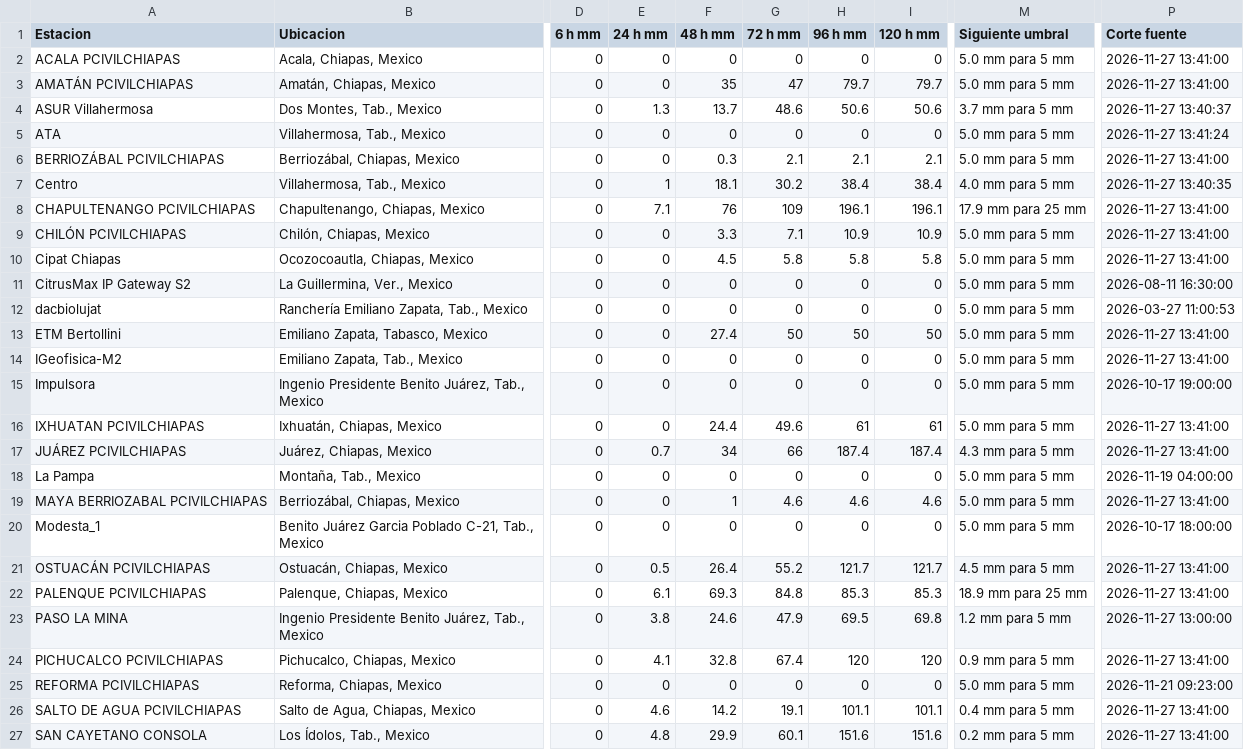
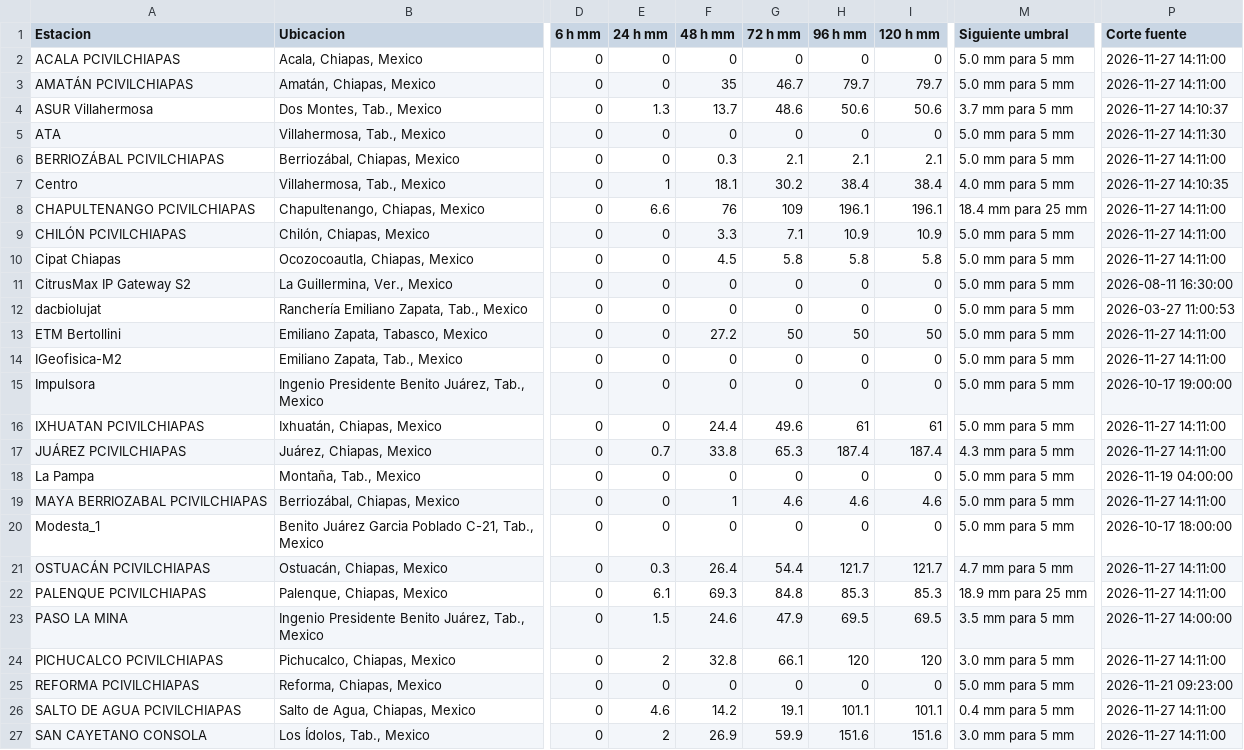
Before and after one commit to SISTEMAPCTAB/Agente-Hidrometeorologico-Cloud, a CSV file: data/weatherlink/Tabla_WeatherLink_Cloud.csv, drawn as a sheet; only a part is shown, gaps mark what is left out; the diff covers the shown part only; the diff names each change by its address in the sheet, - before the commit and + after, or states it on an @@ line.

```diff
--- a/data/weatherlink/Tabla_WeatherLink_Cloud.csv
+++ b/data/weatherlink/Tabla_WeatherLink_Cloud.csv
-P2:P3 (Corte fuente): 2026-11-27 13:41:00
+P2:P3 (Corte fuente): 2026-11-27 14:11:00
-G3 (72 h mm): 47
+G3 (72 h mm): 46.7
-P4 (Corte fuente): 2026-11-27 13:40:37
+P4 (Corte fuente): 2026-11-27 14:10:37
-P5 (Corte fuente): 2026-11-27 13:41:24
+P5 (Corte fuente): 2026-11-27 14:11:30
-P6 (Corte fuente): 2026-11-27 13:41:00
+P6 (Corte fuente): 2026-11-27 14:11:00
-P7 (Corte fuente): 2026-11-27 13:40:35
+P7 (Corte fuente): 2026-11-27 14:10:35
-E8 (24 h mm): 7.1
+E8 (24 h mm): 6.6
-M8 (Siguiente umbral): 17.9 mm para 25 mm
+M8 (Siguiente umbral): 18.4 mm para 25 mm
-P8:P10 (Corte fuente): 2026-11-27 13:41:00
+P8:P10 (Corte fuente): 2026-11-27 14:11:00
-F13 (48 h mm): 27.4
+F13 (48 h mm): 27.2
-P13:P14 (Corte fuente): 2026-11-27 13:41:00
+P13:P14 (Corte fuente): 2026-11-27 14:11:00
-P16:P17 (Corte fuente): 2026-11-27 13:41:00
+P16:P17 (Corte fuente): 2026-11-27 14:11:00
-F17 (48 h mm): 34
+F17 (48 h mm): 33.8
-G17 (72 h mm): 66
+G17 (72 h mm): 65.3
-P19 (Corte fuente): 2026-11-27 13:41:00
+P19 (Corte fuente): 2026-11-27 14:11:00
-E21 (24 h mm): 0.5
+E21 (24 h mm): 0.3
-G21 (72 h mm): 55.2
+G21 (72 h mm): 54.4
-M21 (Siguiente umbral): 4.5 mm para 5 mm
+M21 (Siguiente umbral): 4.7 mm para 5 mm
-P21:P22 (Corte fuente): 2026-11-27 13:41:00
+P21:P22 (Corte fuente): 2026-11-27 14:11:00
-E23 (24 h mm): 3.8
+E23 (24 h mm): 1.5
-I23 (120 h mm): 69.8
+I23 (120 h mm): 69.5
-M23 (Siguiente umbral): 1.2 mm para 5 mm
+M23 (Siguiente umbral): 3.5 mm para 5 mm
-P23 (Corte fuente): 2026-11-27 13:00:00
+P23 (Corte fuente): 2026-11-27 14:00:00
-E24 (24 h mm): 4.1
+E24 (24 h mm): 2
-G24 (72 h mm): 67.4
+G24 (72 h mm): 66.1
-M24 (Siguiente umbral): 0.9 mm para 5 mm
+M24 (Siguiente umbral): 3.0 mm para 5 mm
-P24 (Corte fuente): 2026-11-27 13:41:00
+P24 (Corte fuente): 2026-11-27 14:11:00
-P26:P27 (Corte fuente): 2026-11-27 13:41:00
+P26:P27 (Corte fuente): 2026-11-27 14:11:00
-E27 (24 h mm): 4.8
+E27 (24 h mm): 2
-F27 (48 h mm): 29.9
+F27 (48 h mm): 26.9
-G27 (72 h mm): 60.1
+G27 (72 h mm): 59.9
-M27 (Siguiente umbral): 0.2 mm para 5 mm
+M27 (Siguiente umbral): 3.0 mm para 5 mm
```
Also changed, not shown: 6 edited cells elsewhere in this file, 7 other files.
